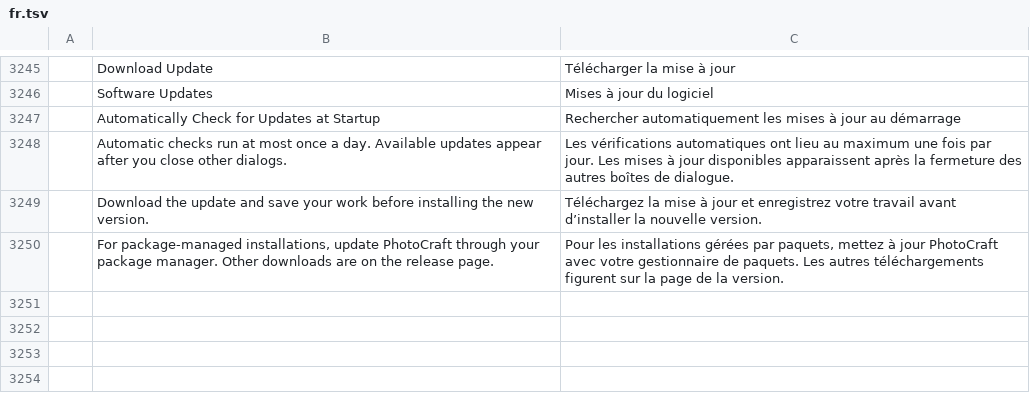
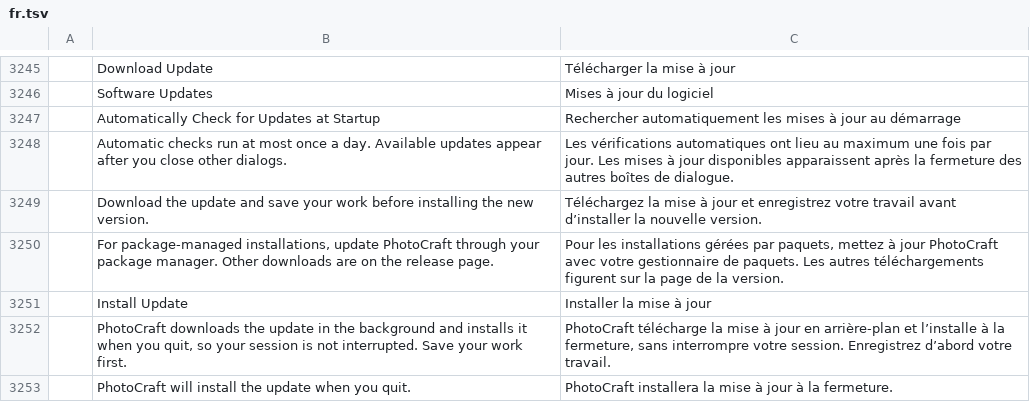
Before and after one commit to fopelka-EOCS/Photo_Craft, a TSV file: crates/ui-egui/src/i18n/fr.tsv, drawn as a sheet; only a part is shown, gaps mark what is left out; the diff names each change by its address in the sheet, - before the commit and + after, or states it on an @@ line.

```diff
--- a/crates/ui-egui/src/i18n/fr.tsv
+++ b/crates/ui-egui/src/i18n/fr.tsv
+row 3251:  | Install Update | Installer la mise à jour
+row 3252:  | PhotoCraft downloads the update in the background and installs it when you quit, so your session is not interrupted. Save your work first. | PhotoCraft télécharge la mise à jour en arrière-plan et l’installe à la fermeture, sans interrompre votre session. Enregistrez d’abord votre travail.
+row 3253:  | PhotoCraft will install the update when you quit. | PhotoCraft installera la mise à jour à la fermeture.
```
Also changed, not shown: crates/ui-egui/src/i18n/el.tsv, crates/ui-egui/src/i18n/ja.tsv, 19 other files.
